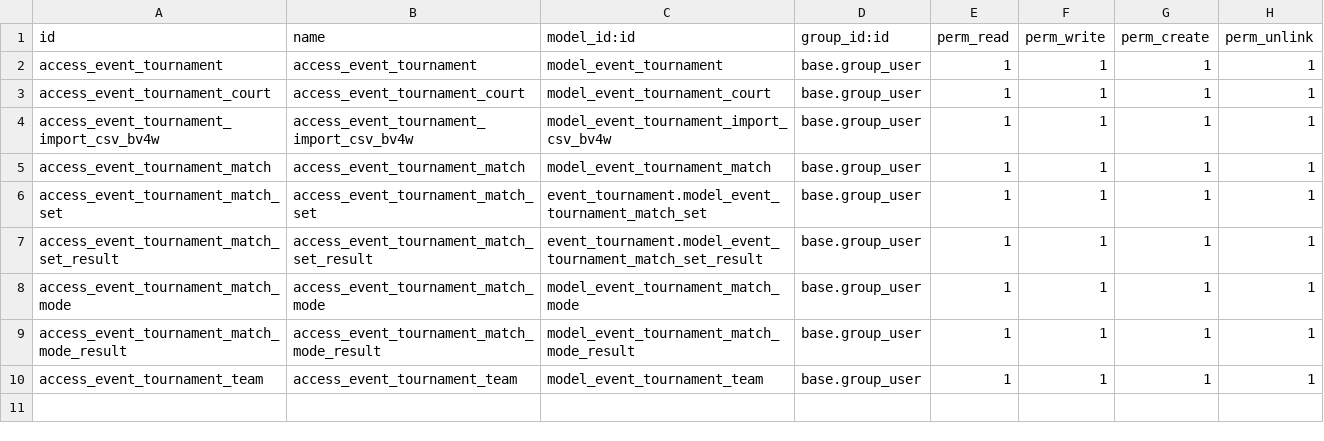
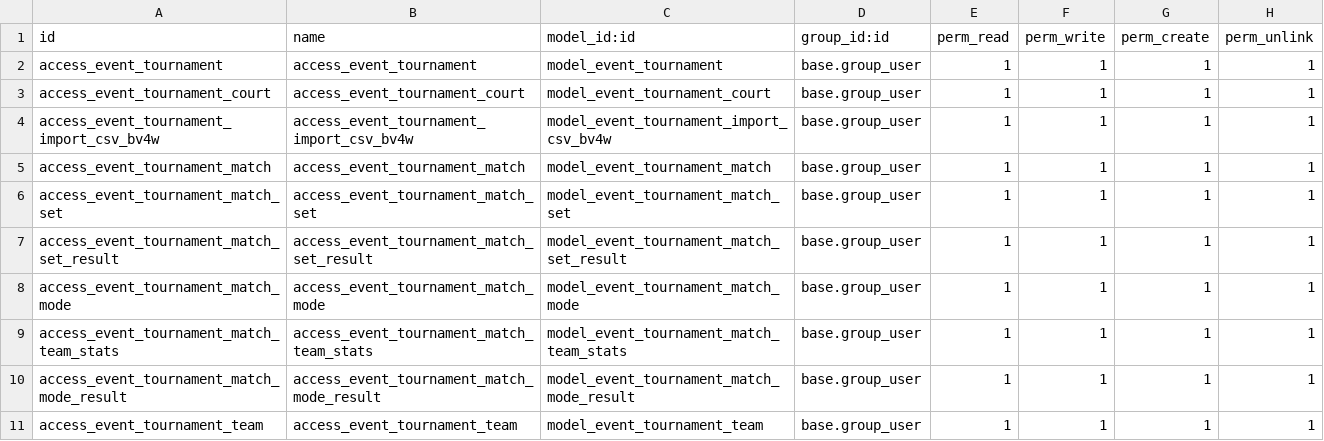
Before and after one commit to Daemo00/odoo-modules, a CSV file: event_tournament/security/ir.model.access.csv, drawn as a sheet.

Commit message:
[IMP] event_tournament: Match stats

```diff
--- a/event_tournament/security/ir.model.access.csv
+++ b/event_tournament/security/ir.model.access.csv
@@ -5,5 +5,6 @@ access_event_tournament_import_csv_bv4w,access_event_tournament_import_csv_bv4w,
 access_event_tournament_match,access_event_tournament_match,model_event_tournament_match,base.group_user,1,1,1,1
-access_event_tournament_match_set,access_event_tournament_match_set,event_tournament.model_event_tournament_match_set,base.group_user,1,1,1,1
-access_event_tournament_match_set_result,access_event_tournament_match_set_result,event_tournament.model_event_tournament_match_set_result,base.group_user,1,1,1,1
+access_event_tournament_match_set,access_event_tournament_match_set,model_event_tournament_match_set,base.group_user,1,1,1,1
+access_event_tournament_match_set_result,access_event_tournament_match_set_result,model_event_tournament_match_set_result,base.group_user,1,1,1,1
 access_event_tournament_match_mode,access_event_tournament_match_mode,model_event_tournament_match_mode,base.group_user,1,1,1,1
+access_event_tournament_match_team_stats,access_event_tournament_match_team_stats,model_event_tournament_match_team_stats,base.group_user,1,1,1,1
 access_event_tournament_match_mode_result,access_event_tournament_match_mode_result,model_event_tournament_match_mode_result,base.group_user,1,1,1,1
```
Also changed, not shown: 7 other files.
